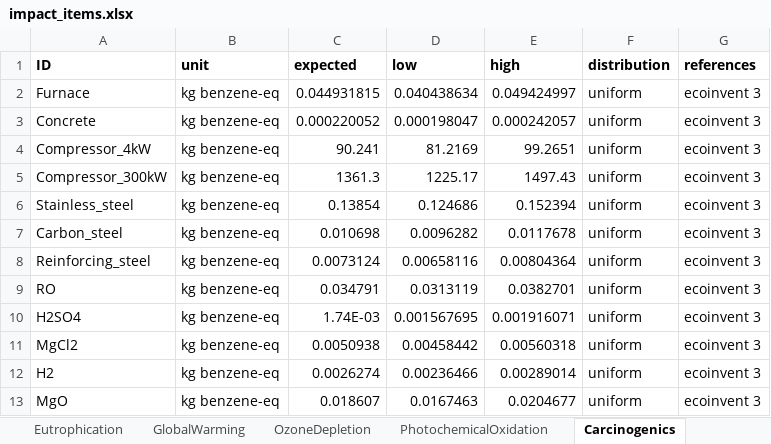
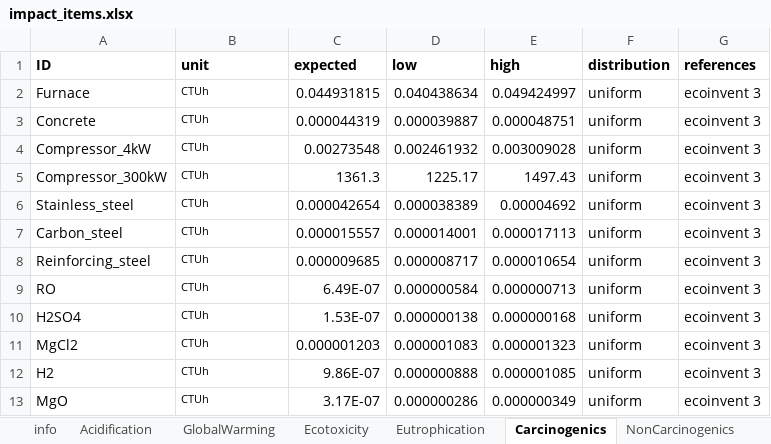
Before and after one commit to QSD-Group/EXPOsan, an Excel workbook: exposan/biobinder/data/impact_items.xlsx, sheet Carcinogenics, drawn as a sheet; only a part is shown; values as stored, in another font and other column widths than the file's, no borders; the diff covers the shown part only; the diff names each change by its address in the sheet, - before the commit and + after, or states it on an @@ line.

```diff
--- a/exposan/biobinder/data/impact_items.xlsx (sheet Carcinogenics)
+++ b/exposan/biobinder/data/impact_items.xlsx (sheet Carcinogenics)
@@ sheet tab order changed: info | Acidification | GlobalWarming | Ecotoxicity | Eutrophication | Carcinogenics | NonCarcinogenics @@
-B2:B13 (unit): kg benzene-eq
+B2:B13 (unit): CTUh
@@ B2:B13 text size: smaller @@
-C3 (expected): 0.000220052
+C3 (expected): 0.000044319
-D3 (low): 0.000198047
+D3 (low): 0.000039887
-E3 (high): 0.000242057
+E3 (high): 0.000048751
-C4 (expected): 90.241
+C4 (expected): 0.00273548
-D4 (low): 81.2169
+D4 (low): 0.002461932
-E4 (high): 99.2651
+E4 (high): 0.003009028
-C6 (expected): 0.13854
+C6 (expected): 0.000042654
-D6 (low): 0.124686
+D6 (low): 0.000038389
-E6 (high): 0.152394
+E6 (high): 0.00004692
-C7 (expected): 0.010698
+C7 (expected): 0.000015557
-D7 (low): 0.0096282
+D7 (low): 0.000014001
-E7 (high): 0.0117678
+E7 (high): 0.000017113
-C8 (expected): 0.0073124
+C8 (expected): 0.000009685
-D8 (low): 0.00658116
+D8 (low): 0.000008717
-E8 (high): 0.00804364
+E8 (high): 0.000010654
-C9 (expected): 0.034791
+C9 (expected): 6.49E-07
-D9 (low): 0.0313119
+D9 (low): 0.000000584
-E9 (high): 0.0382701
+E9 (high): 0.000000713
-C10 (expected): 1.74E-03
+C10 (expected): 1.53E-07
-D10 (low): 0.001567695
+D10 (low): 0.000000138
-E10 (high): 0.001916071
+E10 (high): 0.000000168
-C11 (expected): 0.0050938
+C11 (expected): 0.000001203
-D11 (low): 0.00458442
+D11 (low): 0.000001083
-E11 (high): 0.00560318
+E11 (high): 0.000001323
-C12 (expected): 0.0026274
+C12 (expected): 9.86E-07
-D12 (low): 0.00236466
+D12 (low): 0.000000888
-E12 (high): 0.00289014
+E12 (high): 0.000001085
-C13 (expected): 0.018607
+C13 (expected): 3.17E-07
-D13 (low): 0.0167463
+D13 (low): 0.000000286
-E13 (high): 0.0204677
+E13 (high): 0.000000349
```
Also changed, not shown: 2 added rows, 112 edited cells and cell formats elsewhere in this sheet, sheet Ecotoxicity, sheet NonCarcinogenics, sheet Eutrophication, sheet PhotochemicalOxidation, sheet RespiratoryEffects, sheet Acidification, 3 more sheets.
